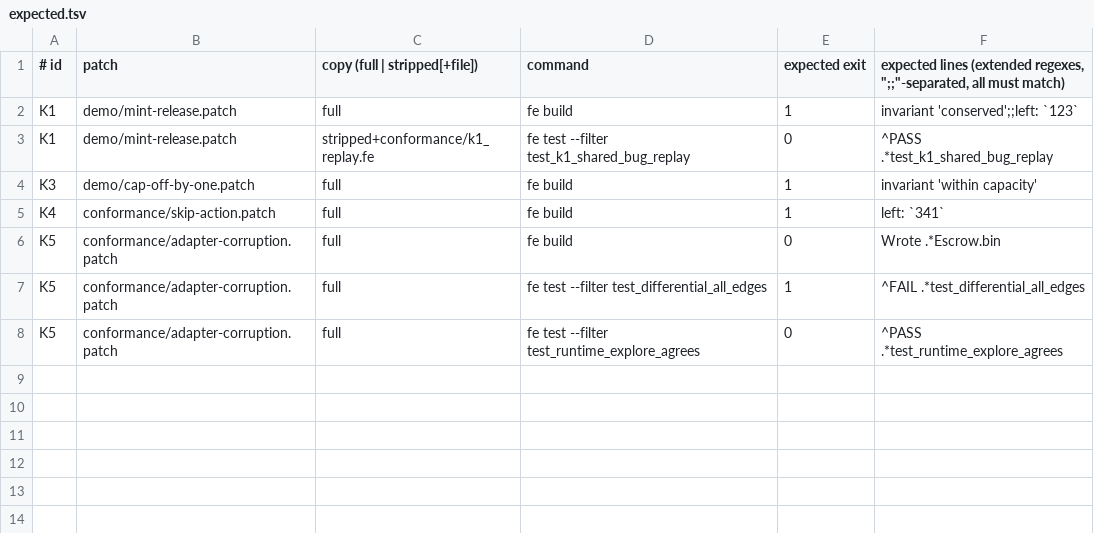
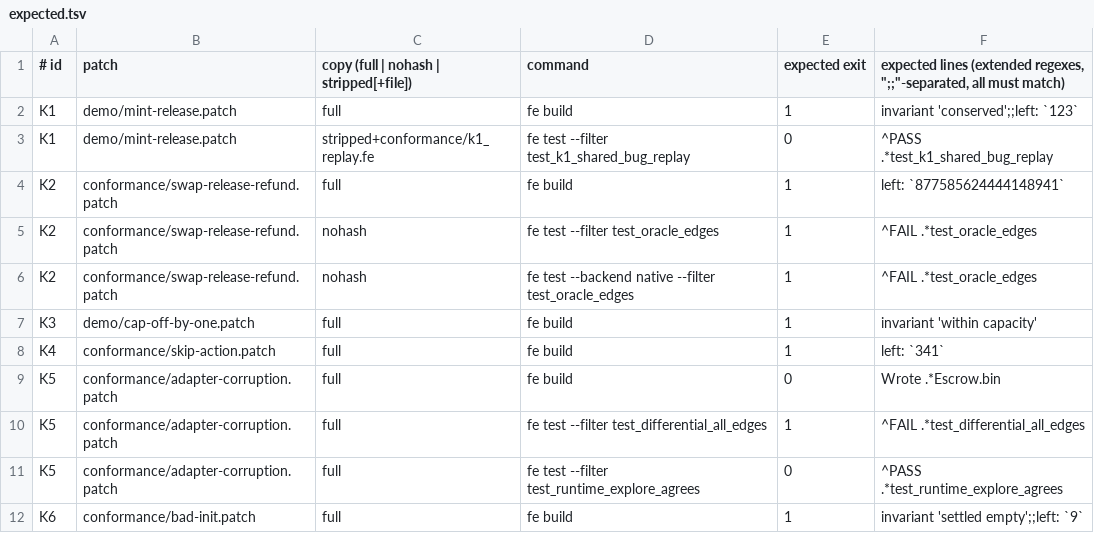
Before and after one commit to edycutjong/exhaust, a TSV file: conformance/expected.tsv, drawn as a sheet.

Commit message:
Conformance K2 (Release/Refund successors swapped: only the hash pin fails; without it test_oracle_edges fails on both backends) and K6 (bad initial state: 'settled empty', code 9)

```diff
--- a/conformance/expected.tsv
+++ b/conformance/expected.tsv
@@ -1,4 +1,7 @@
-# id	patch	copy (full | stripped[+file])	command	expected exit	expected lines (extended regexes, ";;"-separated, all must match)
+# id	patch	copy (full | nohash | stripped[+file])	command	expected exit	expected lines (extended regexes, ";;"-separated, all must match)
 K1	demo/mint-release.patch	full	fe build	1	invariant 'conserved';;left: `123`
 K1	demo/mint-release.patch	stripped+conformance/k1_replay.fe	fe test --filter test_k1_shared_bug_replay	0	^PASS .*test_k1_shared_bug_replay
+K2	conformance/swap-release-refund.patch	full	fe build	1	left: `877585624444148941`
+K2	conformance/swap-release-refund.patch	nohash	fe test --filter test_oracle_edges	1	^FAIL .*test_oracle_edges
+K2	conformance/swap-release-refund.patch	nohash	fe test --backend native --filter test_oracle_edges	1	^FAIL .*test_oracle_edges
 K3	demo/cap-off-by-one.patch	full	fe build	1	invariant 'within capacity'
@@ -8 +11,2 @@ K5	conformance/adapter-corruption.patch	full	fe test --filter test_differential_
 K5	conformance/adapter-corruption.patch	full	fe test --filter test_runtime_explore_agrees	0	^PASS .*test_runtime_explore_agrees
+K6	conformance/bad-init.patch	full	fe build	1	invariant 'settled empty';;left: `9`
```
Also changed, not shown: 3 other files.
